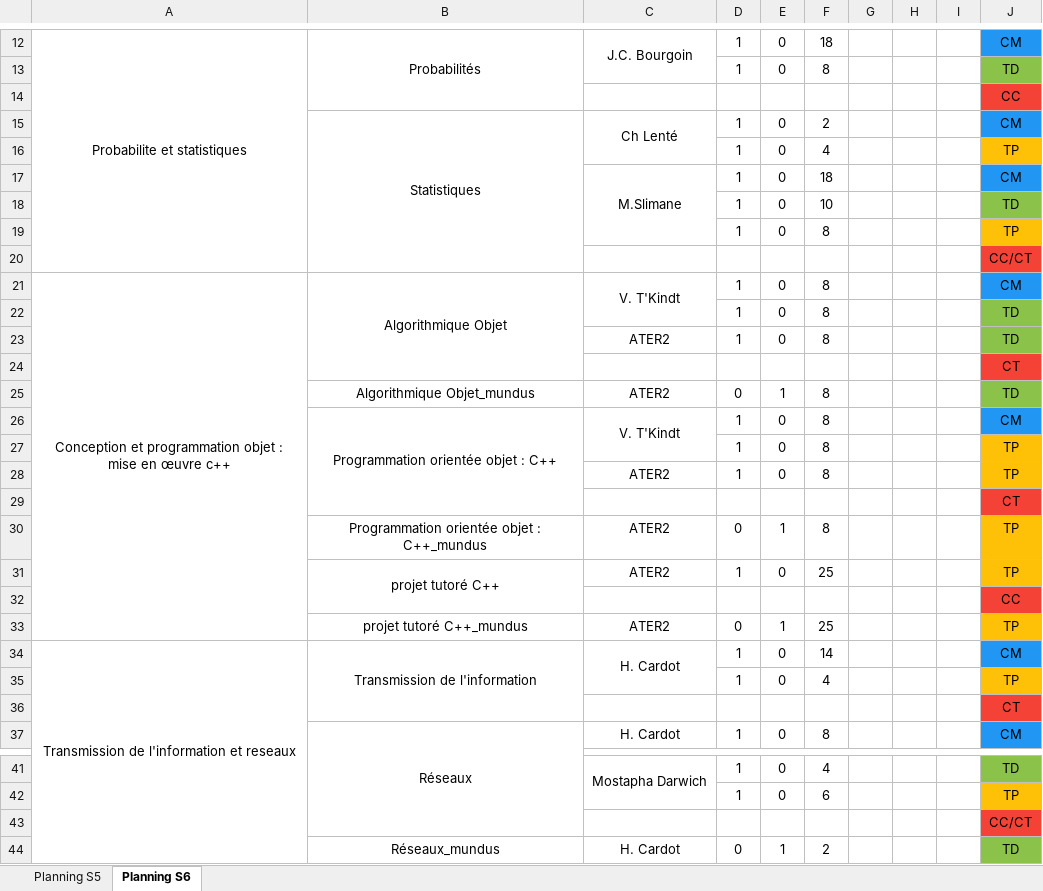
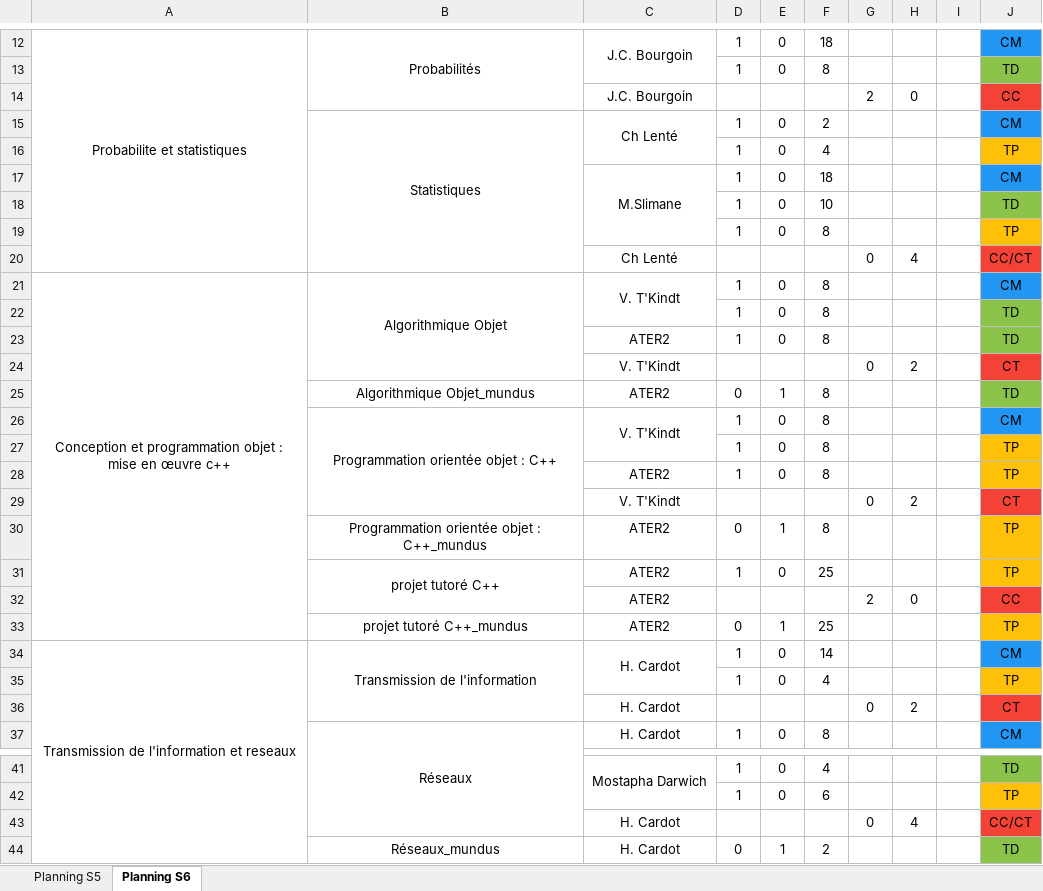
Before and after one commit to penghanyuan/Planning, an Excel workbook: planning/TestWriteTeachingUnits.xlsx, sheet Planning S6, drawn as a sheet; only a part is shown, gaps mark what is left out; values as stored, in another font and other column widths than the file's, no borders; removed rows and columns are numbered as before the commit, all else as after; the diff covers the shown part only; the diff names each change by its address in the sheet, - before the commit and + after, or states it on an @@ line.

```diff
--- a/planning/TestWriteTeachingUnits.xlsx (sheet Planning S6)
+++ b/planning/TestWriteTeachingUnits.xlsx (sheet Planning S6)
-row 14:  |  |  |  |  |  |  |  |  | CC
+row 14:  |  | J.C. Bourgoin |  |  |  | 2 | 0 |  | CC
-row 20:  |  |  |  |  |  |  |  |  | CC/CT
+row 20:  |  | Ch Lenté |  |  |  | 0 | 4 |  | CC/CT
-row 24:  |  |  |  |  |  |  |  |  | CT
+row 24:  |  | V. T'Kindt |  |  |  | 0 | 2 |  | CT
-row 29:  |  |  |  |  |  |  |  |  | CT
+row 29:  |  | V. T'Kindt |  |  |  | 0 | 2 |  | CT
-row 32:  |  |  |  |  |  |  |  |  | CC
+row 32:  |  | ATER2 |  |  |  | 2 | 0 |  | CC
-row 36:  |  |  |  |  |  |  |  |  | CT
+row 36:  |  | H. Cardot |  |  |  | 0 | 2 |  | CT
-row 43:  |  |  |  |  |  |  |  |  | CC/CT
+row 43:  |  | H. Cardot |  |  |  | 0 | 4 |  | CC/CT
```
Also changed, not shown: 13 added rows and 13 removed rows elsewhere in this sheet, sheet Planning S5, 1 other file.
